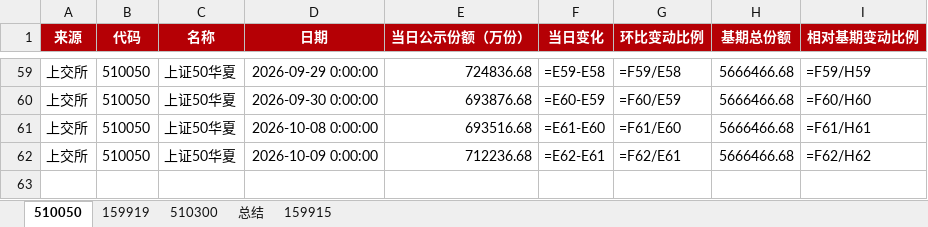
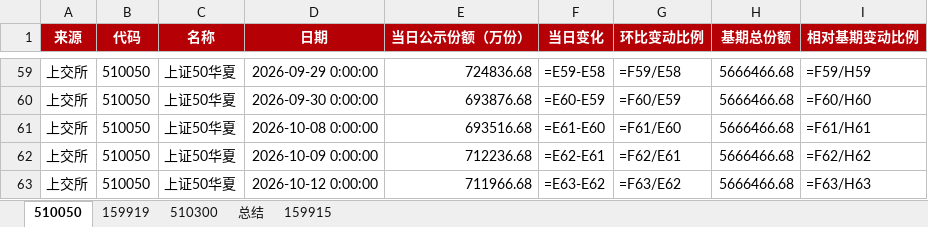
Before and after one commit to steve849739/Etf-tracker, an Excel workbook: etf跟踪.xlsx, sheet 510050, drawn as a sheet; only a part is shown, gaps mark what is left out; values as stored, in another font and other column widths than the file's, no borders; formulas without a stored value are shown as written; the diff names each change by its address in the sheet, - before the commit and + after, or states it on an @@ line.

```diff
--- a/etf跟踪.xlsx (sheet 510050)
+++ b/etf跟踪.xlsx (sheet 510050)
+row 63: 上交所 | 510050 | 上证50华夏 | 2026-10-12 0:00:00 | 711966.68 | =E63-E62 | =F63/E62 | 5666466.68 | =F63/H63
```
Also changed, not shown: sheet 510300, sheet 159919, sheet 159915, sheet 总结, 2 other files.
